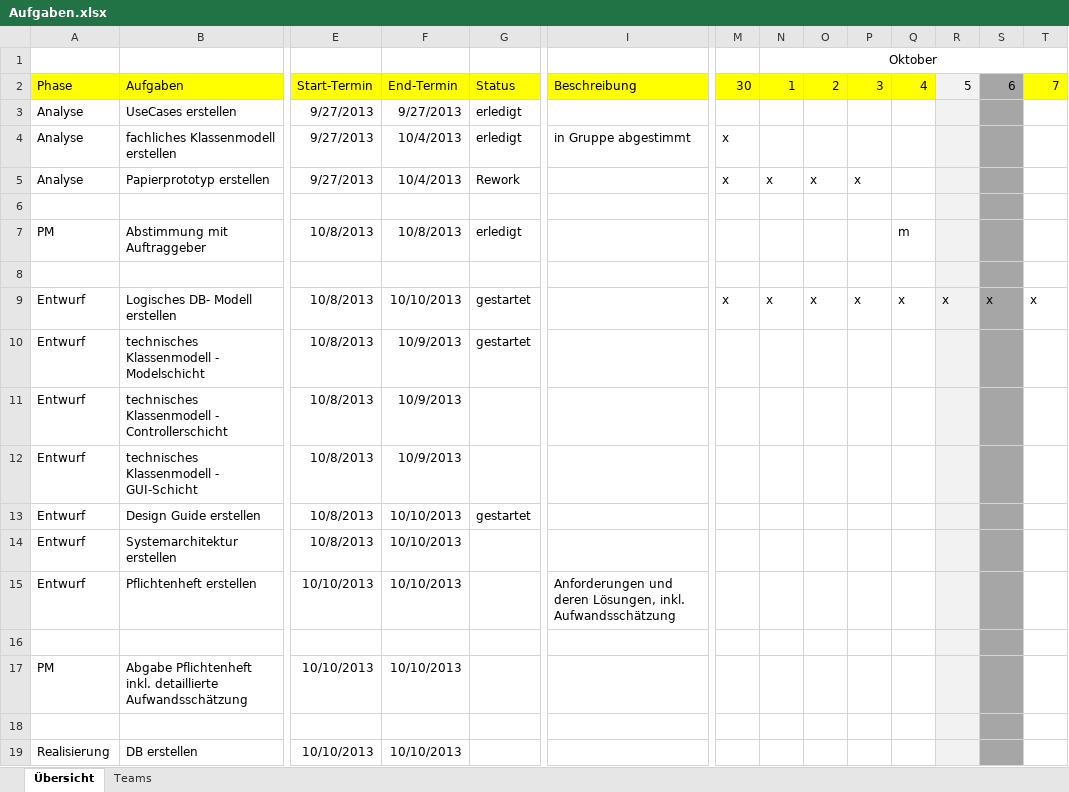
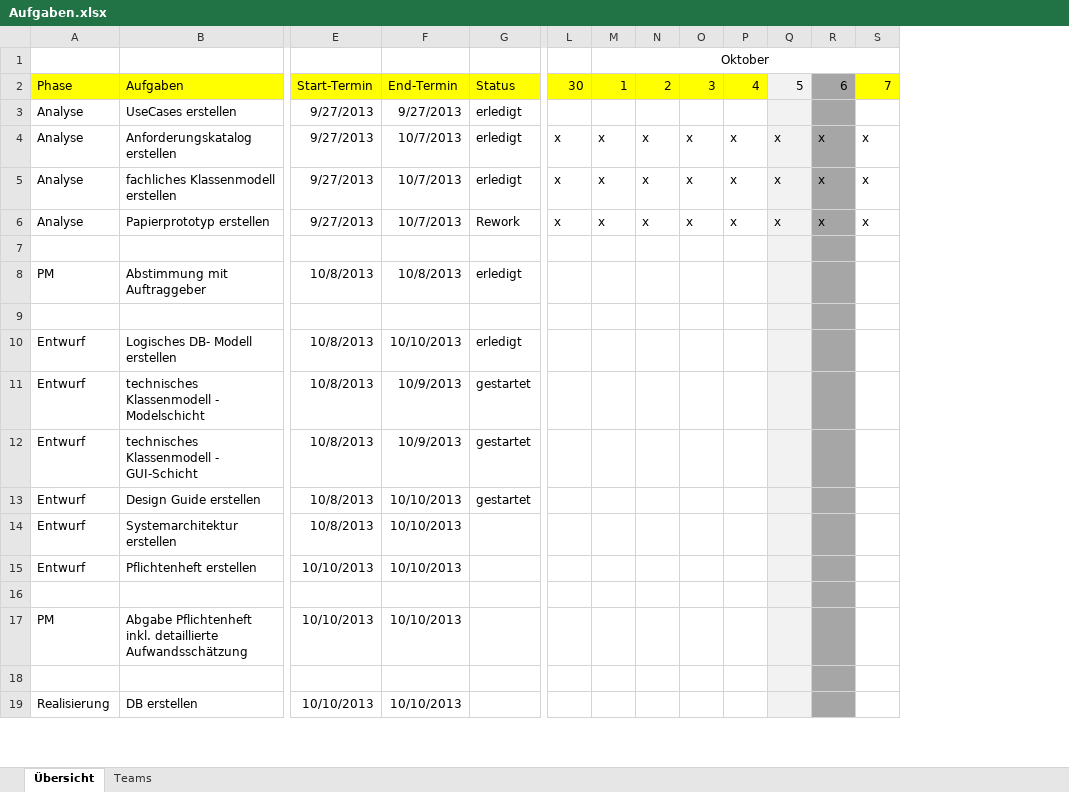
Before and after one commit to DanJoeHa/Fallstudie, an Excel workbook: Projektmanagement/Aufgaben.xlsx, sheet Übersicht, drawn as a sheet; only a part is shown, gaps mark what is left out; values as stored, in another font and other column widths than the file's, no borders; conditional formats not drawn; removed rows and columns are numbered as before the commit, all else as after; rows hold the shown columns only; the diff names each change by its address in the sheet, - before the commit and + after, or states it on an @@ line.

Commit message:
Planung aktuallisiert

```diff
--- a/Projektmanagement/Aufgaben.xlsx (sheet Übersicht)
+++ b/Projektmanagement/Aufgaben.xlsx (sheet Übersicht)
-column I, rows 2-4: Beschreibung |  | in Gruppe abgestimmt; row 15: Anforderungen und deren Lösungen, inkl. Aufwandsschätzung
+row 4: Analyse | Anforderungskatalog erstellen | 9/27/2013 | 10/7/2013 | erledigt | x | x | x | x | x | x | x | x
-F5:F6: 10/4/2013
+F5:F6: 10/7/2013
-M5: (empty)
+M5: x
-N5: (empty)
+N5: x
-O5: (empty)
+O5: x
-P5:P6: (empty)
+P5:P6: x
-Q5:Q6: (empty)
+Q5:Q6: x
-R5:R6: (empty)
+R5:R6: x
-S5:S6: (empty)
+S5:S6: x
-P8: m
+P8: (empty)
-G10: gestartet
+G10: erledigt
-L10: x
+L10: (empty)
-M10: x
+M10: (empty)
-N10: x
+N10: (empty)
-O10: x
+O10: (empty)
-P10: x
+P10: (empty)
-Q10: x
+Q10: (empty)
-R10: x
+R10: (empty)
-S10: x
+S10: (empty)
-row 11: Entwurf | technisches Klassenmodell - Controllerschicht | 10/8/2013 | 10/9/2013
-G12: (empty)
+G12: gestartet
```
